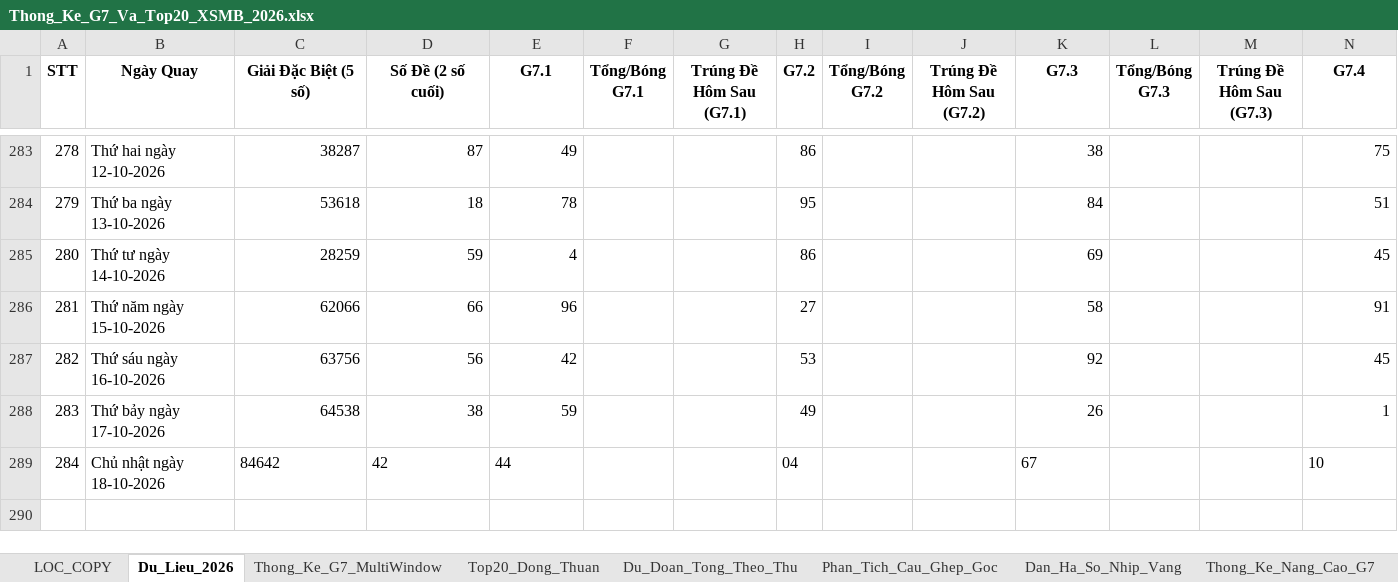
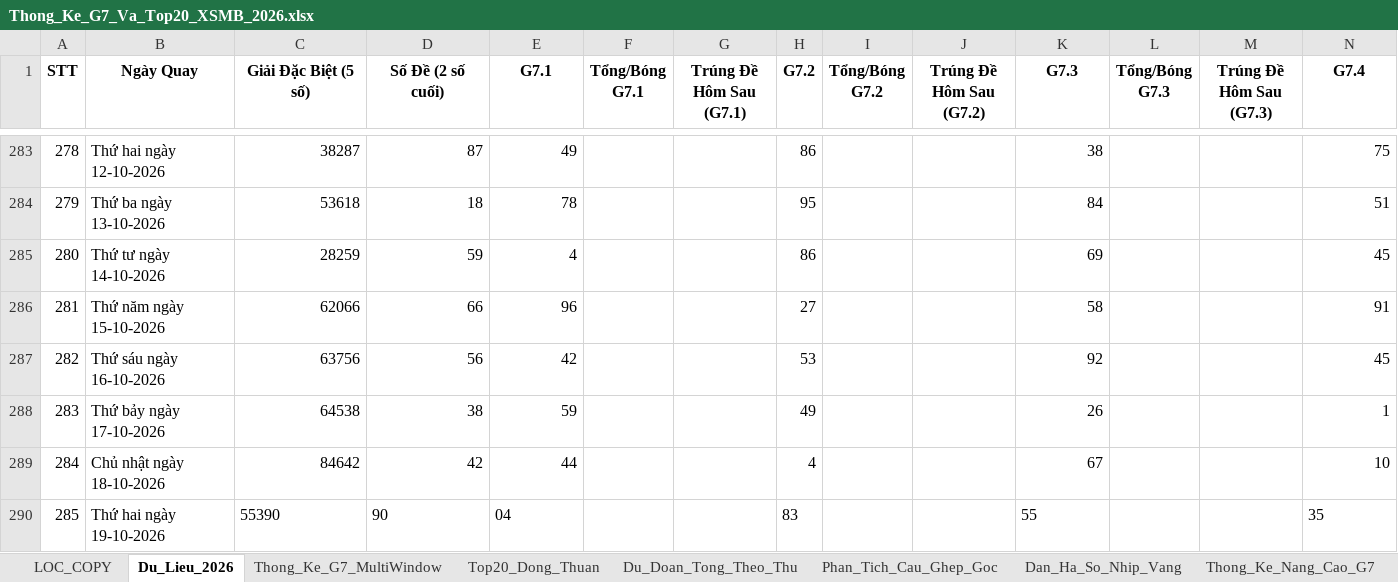
Before and after one commit to happiness2286-dot/logistic, an Excel workbook: 58_up_to_75/Thong_Ke_G7_Va_Top20_XSMB_2026.xlsx, sheet Du_Lieu_2026, drawn as a sheet; only a part is shown, gaps mark what is left out; values as stored, in another font and other column widths than the file's, no borders; rows hold the shown columns only; the diff names each change by its address in the sheet, - before the commit and + after, or states it on an @@ line.

```diff
--- a/58_up_to_75/Thong_Ke_G7_Va_Top20_XSMB_2026.xlsx (sheet Du_Lieu_2026)
+++ b/58_up_to_75/Thong_Ke_G7_Va_Top20_XSMB_2026.xlsx (sheet Du_Lieu_2026)
-C289:E289 alignment: left
+C289:E289 alignment: right
-H289 (G7.2): 04
+H289 (G7.2): 4
-K289 alignment: left
+K289 alignment: right
-N289 alignment: left
+N289 alignment: right
+row 290: 285 | Thứ hai ngày 19-10-2026 | 55390 | 90 | 04 |  |  | 83 |  |  | 55 |  |  | 35
```
Also changed, not shown: 5 other files.
